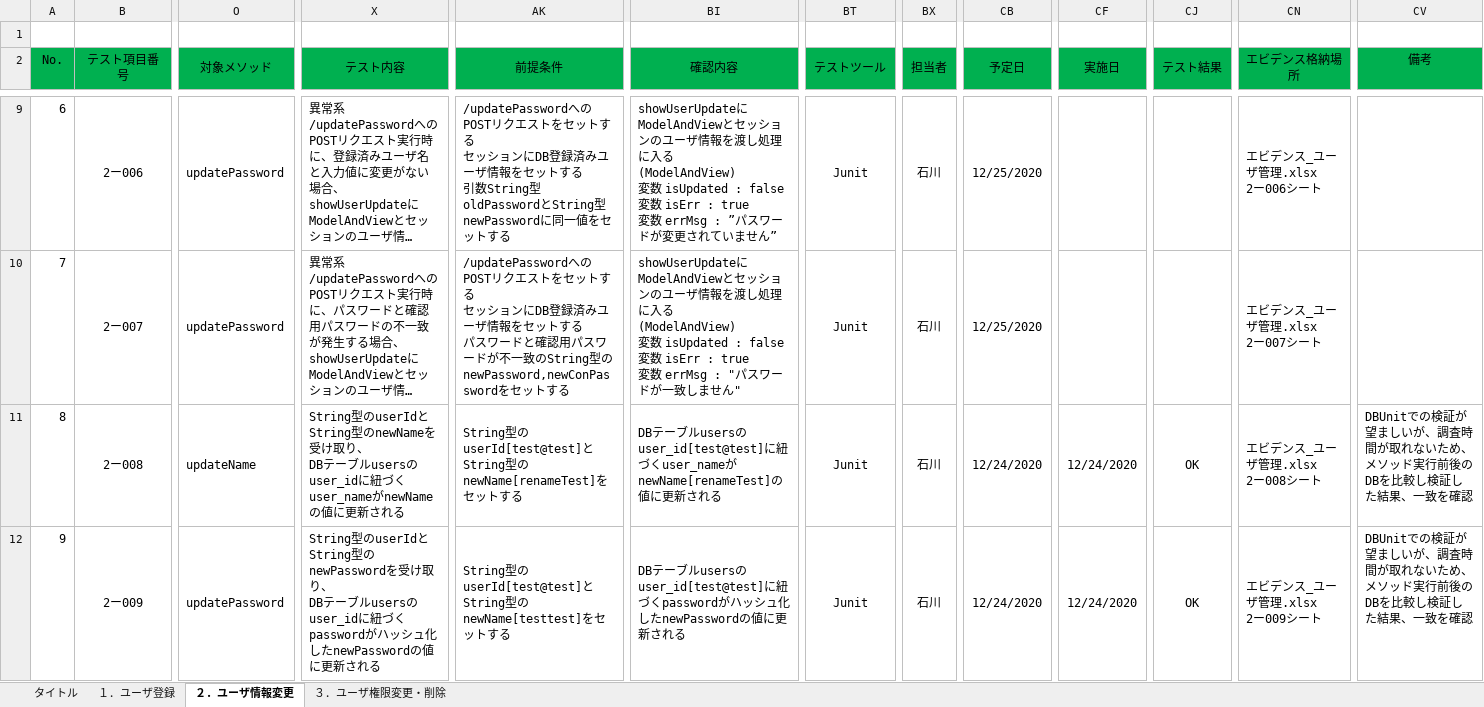
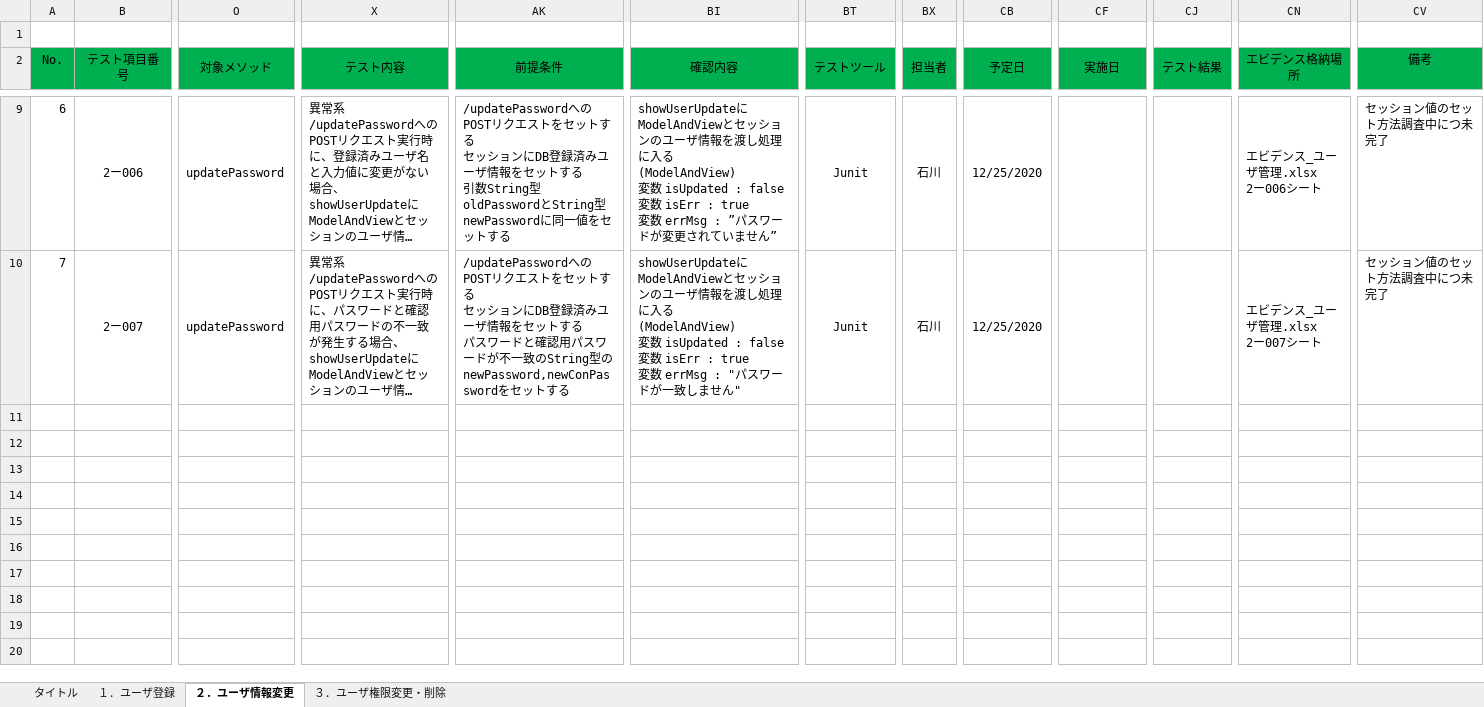
Before and after one commit to hirane/spring-project, an Excel workbook: 05_PT/単体テスト仕様書_ユーザ管理.xlsx, sheet ２．ユーザ情報変更, drawn as a sheet; only a part is shown, gaps mark what is left out; long unchanged cells end in …; values as stored, in another font and other column widths than the file's, no borders; conditional formats not drawn; rows hold the shown columns only; ↵ is a line break in a cell; the diff covers the shown part only; the diff names each change by its address in the sheet, - before the commit and + after, or states it on an @@ line.

Commit message:
ri-ishikawa
ユーザ管理関係の単体テスト仕様書およびエビデンス修正、テストコード追加
ユーザ管理関係のバリデーション処理コード修正

```diff
--- a/05_PT/単体テスト仕様書_ユーザ管理.xlsx (sheet ２．ユーザ情報変更)
+++ b/05_PT/単体テスト仕様書_ユーザ管理.xlsx (sheet ２．ユーザ情報変更)
-CV9:CV10 (備考): (empty)
+CV9:CV10 (備考): セッション値のセット方法調査中につ未完了
@@ row 11 hidden: 8 | 2ー008 | updateName | String型のuserIdとString型のnewNameを受け取り、 ↵ DBテーブルusersのuser_idに紐づくuser_nameがnewNameの値に更新される | String型のuserId[test@test]とString型のnewName[renameTest]をセットする | DBテーブルusersのuser_id[test@test]に紐づくuser_nameがnewName[renameTest]の値に更新される | Junit | 石川 | 12/24/2020 | 12/24/2020 | OK | エビデンス_ユーザ管理.xlsx ↵ 2ー008シート | DBUnitでの検証が望ましいが、調査時間が取れないため、メソッド実行前後のDBを比較し検証した結果、一致を確認 @@
@@ row 12 hidden: 9 | 2ー009 | updatePassword | String型のuserIdとString型のnewPasswordを受け取り、 ↵ DBテーブルusersのuser_idに紐づくpasswordがハッシュ化したnewPasswordの値に更新される | String型のuserId[test@test]とString型のnewName[testtest]をセットする | DBテーブルusersのuser_id[test@test]に紐づくpasswordがハッシュ化したnewPasswordの値に更新される | Junit | 石川 | 12/24/2020 | 12/24/2020 | OK | エビデンス_ユーザ管理.xlsx ↵ 2ー009シート | DBUnitでの検証が望ましいが、調査時間が取れないため、メソッド実行前後のDBを比較し検証した結果、一致を確認 @@
```
Also changed, not shown: 4 hidden or unhidden rows and 6 edited cells elsewhere in this sheet, sheet １．ユーザ登録, sheet ３．ユーザ権限変更・削除, 7 other files.
